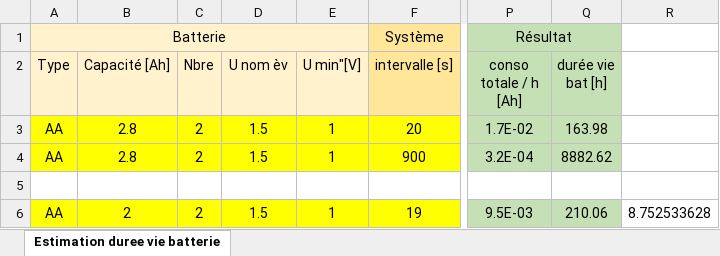
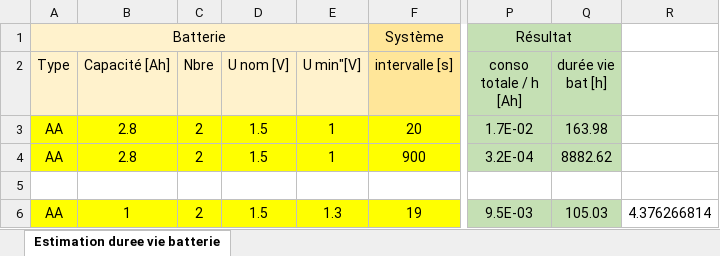
Before and after one commit to JOM52/esp32-airsens, an Excel workbook: doc/airsens-duree-vie-bat.xlsx, sheet Estimation duree vie batterie, drawn as a sheet; only a part is shown, gaps mark what is left out; values as stored, in another font and other column widths than the file's, no borders; the diff names each change by its address in the sheet, - before the commit and + after, or states it on an @@ line.

```diff
--- a/doc/airsens-duree-vie-bat.xlsx (sheet Estimation duree vie batterie)
+++ b/doc/airsens-duree-vie-bat.xlsx (sheet Estimation duree vie batterie)
-D2: U nom èv
+D2: U nom [V]
-B6 (Capacité [Ah]): 2
+B6 (Capacité [Ah]): 1
-E6 (U min"[V]): 1
+E6 (U min"[V]): 1.3
-Q6 (durée vie bat [h]): 210.06
+Q6 (durée vie bat [h]): 105.03
-R6: 8.752533628
+R6: 4.376266814
```
Also changed, not shown: 2 other files.
